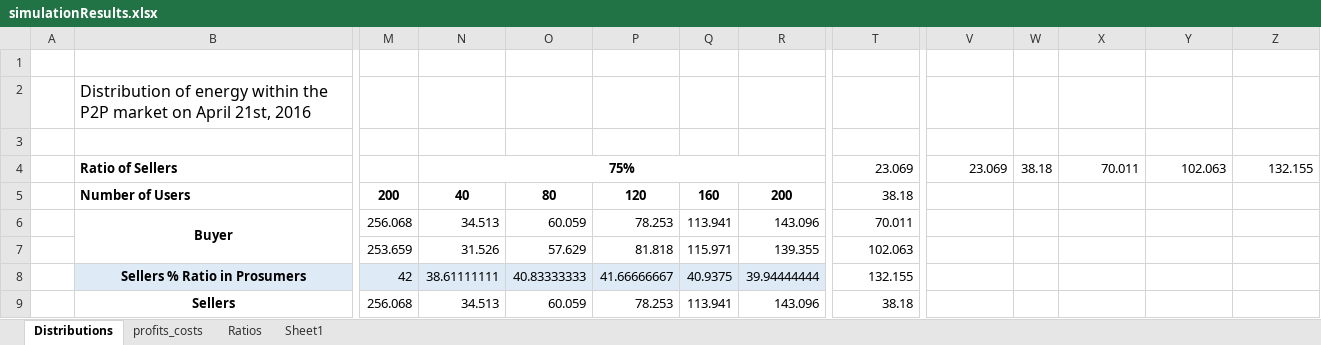
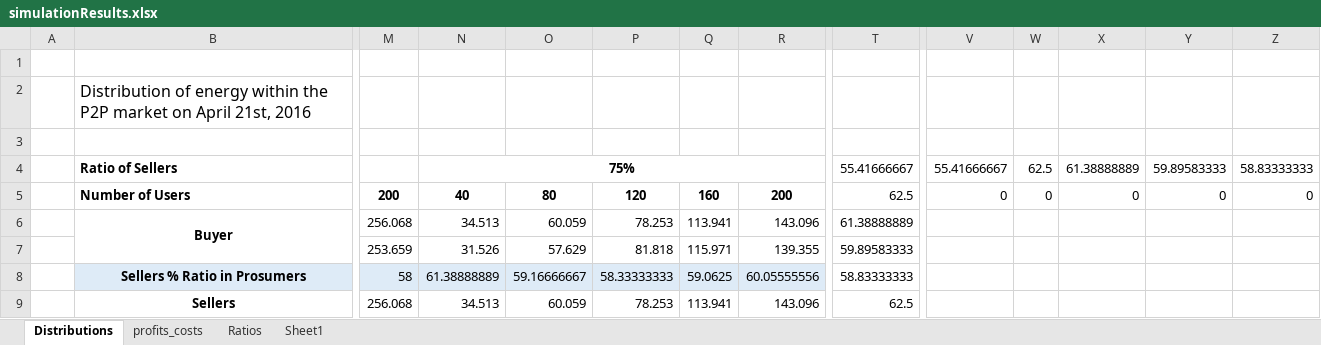
Before and after one commit to tea-chai/Clearance_Mechanisms, an Excel workbook: simulationResults.xlsx, sheet Distributions, drawn as a sheet; only a part is shown, gaps mark what is left out; values as stored, in another font and other column widths than the file's, no borders; removed rows and columns are numbered as before the commit, all else as after; rows hold the shown columns only; the diff covers the shown part only; the diff names each change by its address in the sheet, - before the commit and + after, or states it on an @@ line.

```diff
--- a/simulationResults.xlsx (sheet Distributions)
+++ b/simulationResults.xlsx (sheet Distributions)
-row 4:  | Ratio of Sellers |  | 75% |  |  |  |  | 23.069 | 23.069 | 38.18 | 70.011 | 102.063 | 132.155
-row 5:  | Number of Users | 200 | 40 | 80 | 120 | 160 | 200 | 38.18
+row 4:  | Ratio of Sellers |  | 75% |  |  |  |  | 55.41666667 | 55.41666667 | 62.5 | 61.38888889 | 59.89583333 | 58.83333333
+row 5:  | Number of Users | 200 | 40 | 80 | 120 | 160 | 200 | 62.5 | 0 | 0 | 0 | 0 | 0
-T6: 70.011
+T6: 61.38888889
-T7: 102.063
+T7: 59.89583333
-row 8:  | Sellers % Ratio in Prosumers | 42 | 38.61111111 | 40.83333333 | 41.66666667 | 40.9375 | 39.94444444 | 132.155
+row 8:  | Sellers % Ratio in Prosumers | 58 | 61.38888889 | 59.16666667 | 58.33333333 | 59.0625 | 60.05555556 | 58.83333333
-T9: 38.18
+T9: 62.5
```
Also changed, not shown: 7 added rows, 7 removed rows and 9 edited cells elsewhere in this sheet, 6 other files.
